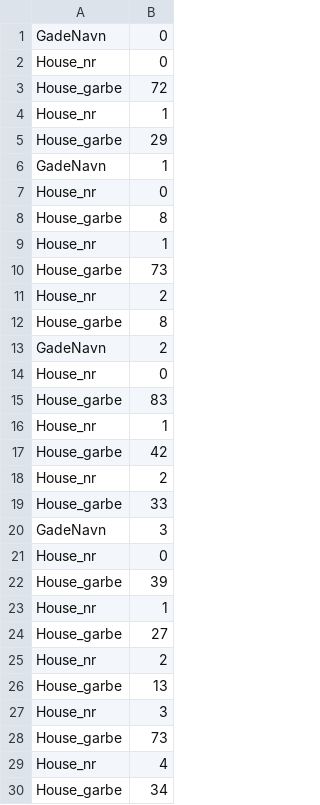
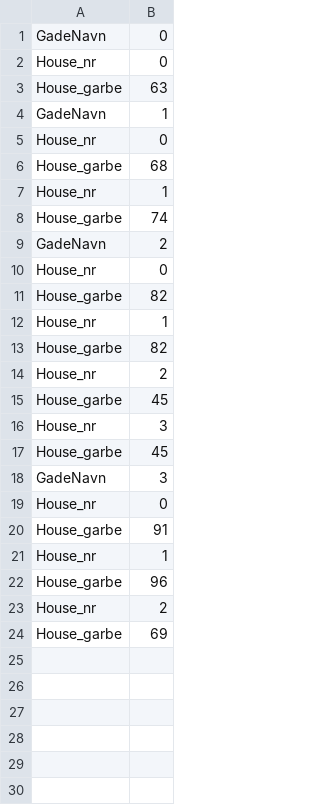
Before and after one commit to WraasTheOne/P1-projekt, a CSV file: file.csv, drawn as a sheet; only a part is shown; the diff covers the shown part only.

```diff
--- a/file.csv
+++ b/file.csv
@@ -3,3 +3 @@ House_nr;" 0"
-House_garbe;" 72"
-House_nr;" 1"
-House_garbe;" 29"
+House_garbe; 63
@@ -8 +6 @@ House_nr;" 0"
-House_garbe;" 8"
+House_garbe; 68
@@ -10,3 +8 @@ House_nr;" 1"
-House_garbe;" 73"
-House_nr;" 2"
-House_garbe;" 8"
+House_garbe; 74
@@ -15 +11 @@ House_nr;" 0"
-House_garbe;" 83"
+House_garbe; 82
@@ -17 +13 @@ House_nr;" 1"
-House_garbe;" 42"
+House_garbe; 82
@@ -19 +15,3 @@ House_nr;" 2"
-House_garbe;" 33"
+House_garbe; 45
+House_nr; 3
+House_garbe; 45
@@ -22 +20 @@ House_nr;" 0"
-House_garbe;" 39"
+House_garbe; 91
@@ -24 +22 @@ House_nr;" 1"
-House_garbe;" 27"
+House_garbe; 96
@@ -26,5 +24 @@ House_nr;" 2"
-House_garbe;" 13"
-House_nr;" 3"
-House_garbe;" 73"
-House_nr;" 4"
-House_garbe;" 34"
+House_garbe; 69
```
Also changed, not shown: 8 removed rows elsewhere in this file, 7 other files.
